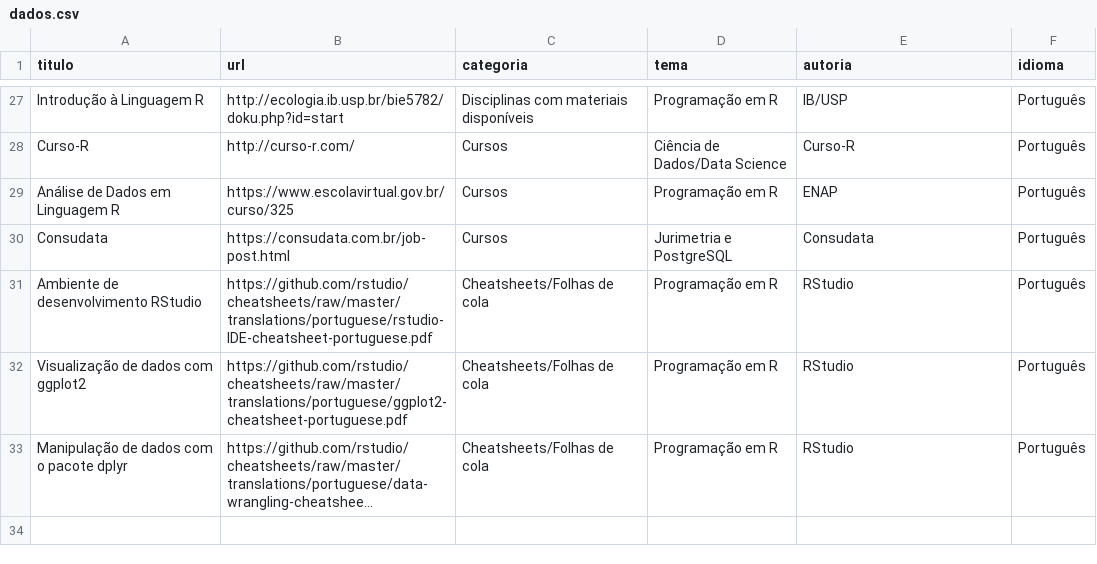
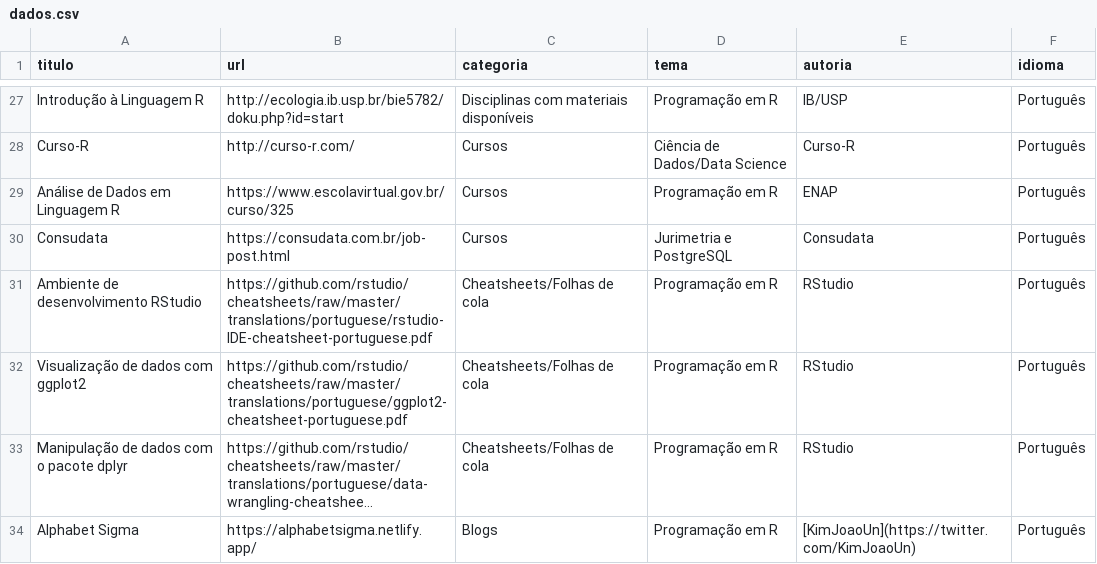
Before and after one commit to beatrizmilz/materiais_estudo_R, a CSV file: inst/dados.csv, drawn as a sheet; only a part is shown, gaps mark what is left out; long unchanged cells end in …; the diff names each change by its address in the sheet, - before the commit and + after, or states it on an @@ line.

Commit message:
Teste do actions, adiciona blog do João

```diff
--- a/inst/dados.csv
+++ b/inst/dados.csv
+row 34: Alphabet Sigma | https://alphabetsigma.netlify.app/ | Blogs | Programação em R | [KimJoaoUn](https://twitter.com/KimJoaoUn) | Português
```
